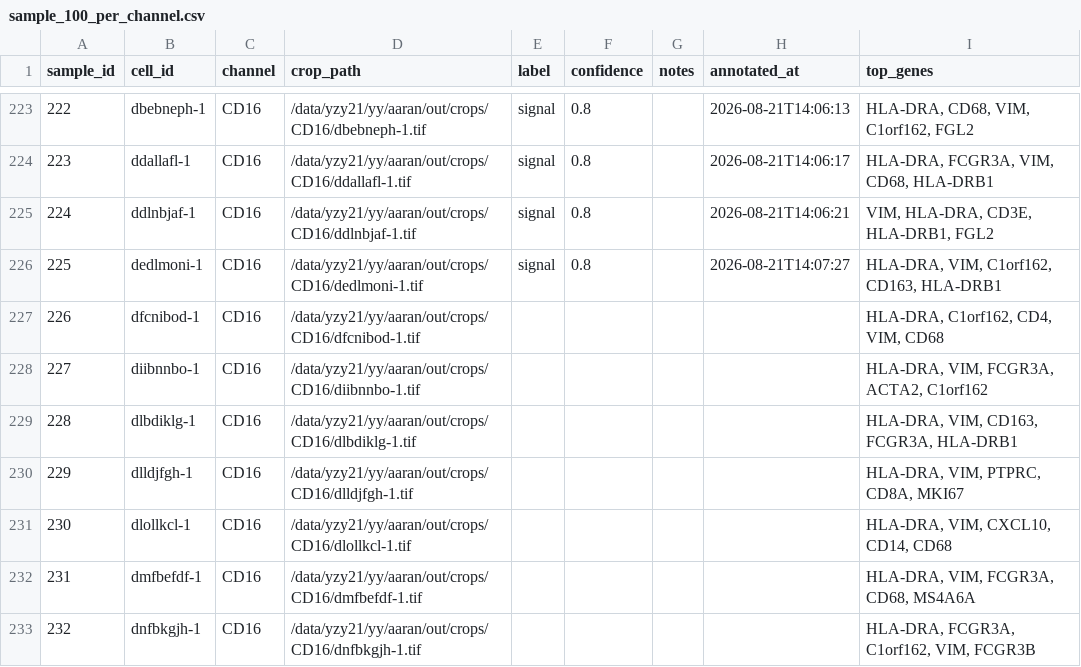
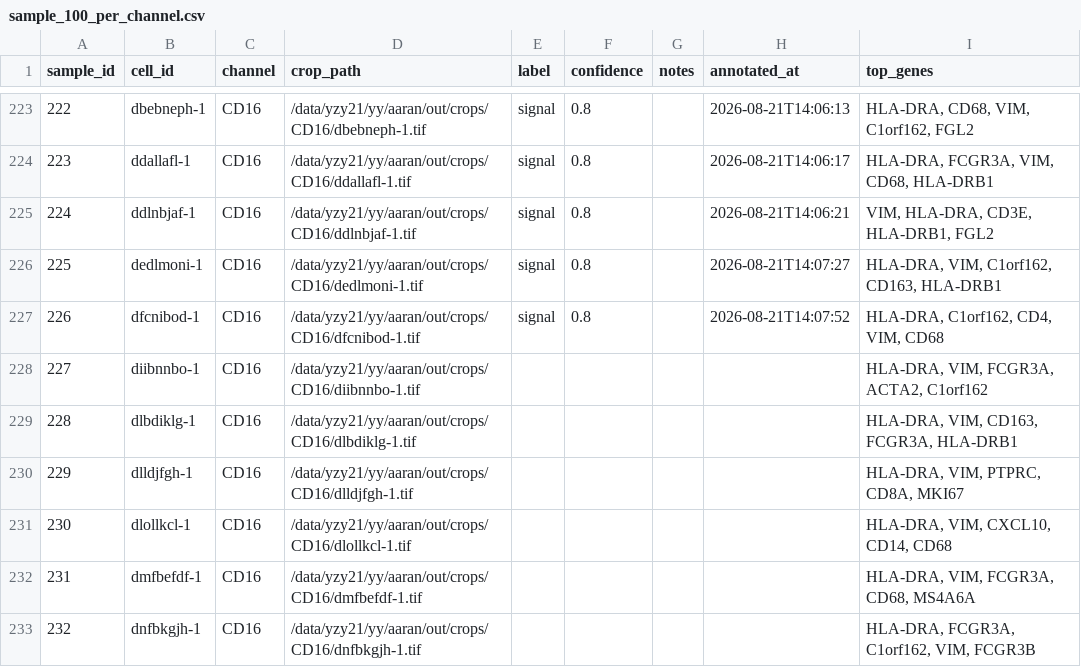
Before and after one commit to izu0421/xenium_annotator, a CSV file: assess/annotations/sample_100_per_channel.csv, drawn as a sheet; only a part is shown, gaps mark what is left out.

Commit message:
Update annotations 2026-08-21 14:07:56

```diff
--- a/assess/annotations/sample_100_per_channel.csv
+++ b/assess/annotations/sample_100_per_channel.csv
@@ -226,3 +226,3 @@ sample_id,cell_id,channel,crop_path,label,confidence,notes,annotated_at,top_gene
 225,dedlmoni-1,CD16,/data/yzy21/yy/aaran/out/crops/CD16/dedlmoni-1.tif,signal,0.8,,2026-08-21T14:07:27,"HLA-DRA, VIM, C1orf162, CD163, HLA-DRB1"
-226,dfcnibod-1,CD16,/data/yzy21/yy/aaran/out/crops/CD16/dfcnibod-1.tif,,,,,"HLA-DRA, C1orf162, CD4, VIM, CD68"
+226,dfcnibod-1,CD16,/data/yzy21/yy/aaran/out/crops/CD16/dfcnibod-1.tif,signal,0.8,,2026-08-21T14:07:52,"HLA-DRA, C1orf162, CD4, VIM, CD68"
 227,diibnnbo-1,CD16,/data/yzy21/yy/aaran/out/crops/CD16/diibnnbo-1.tif,,,,,"HLA-DRA, VIM, FCGR3A, ACTA2, C1orf162"
```
